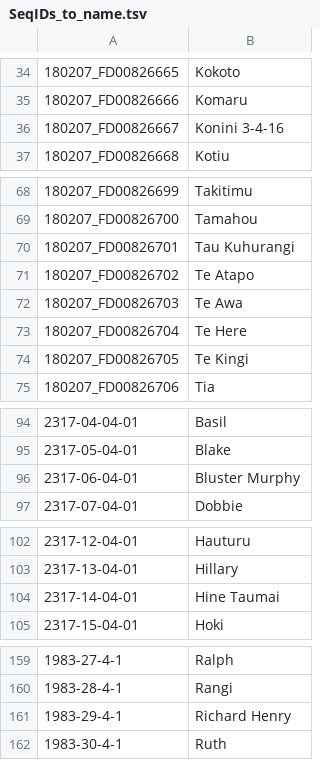
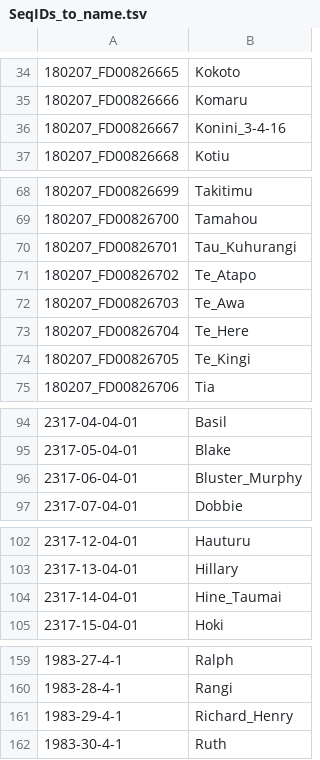
Before and after one commit to GenomicsAotearoa/Kakapo, a TSV file: 02_Alignments_to_Reference/SeqIDs_to_name.tsv, drawn as a sheet; only a part is shown, gaps mark what is left out.

Commit message:
Scripts to fix names with spaces issue(downstream tools do not support it well)

```diff
--- a/02_Alignments_to_Reference/SeqIDs_to_name.tsv
+++ b/02_Alignments_to_Reference/SeqIDs_to_name.tsv
@@ -35,3 +35,3 @@
 180207_FD00826666	Komaru
-180207_FD00826667	Konini 3-4-16
+180207_FD00826667	Konini_3-4-16
 180207_FD00826668	Kotiu
@@ -69,7 +69,7 @@
 180207_FD00826700	Tamahou
-180207_FD00826701	Tau Kuhurangi
-180207_FD00826702	Te Atapo
-180207_FD00826703	Te Awa
-180207_FD00826704	Te Here
-180207_FD00826705	Te Kingi
+180207_FD00826701	Tau_Kuhurangi
+180207_FD00826702	Te_Atapo
+180207_FD00826703	Te_Awa
+180207_FD00826704	Te_Here
+180207_FD00826705	Te_Kingi
 180207_FD00826706	Tia
@@ -95,3 +95,3 @@
 2317-05-04-01	Blake
-2317-06-04-01	Bluster Murphy
+2317-06-04-01	Bluster_Murphy
 2317-07-04-01	Dobbie
@@ -103,3 +103,3 @@
 2317-13-04-01	Hillary
-2317-14-04-01	Hine Taumai
+2317-14-04-01	Hine_Taumai
 2317-15-04-01	Hoki
@@ -160,3 +160,3 @@
 1983-28-4-1	Rangi
-1983-29-4-1	Richard Henry
+1983-29-4-1	Richard_Henry
 1983-30-4-1	Ruth
```
Also changed, not shown: 3 other files.
